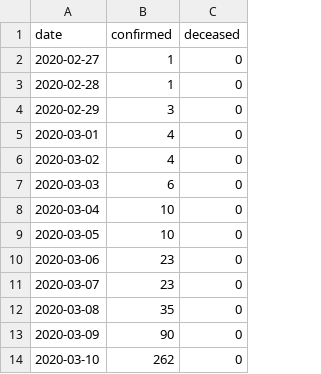
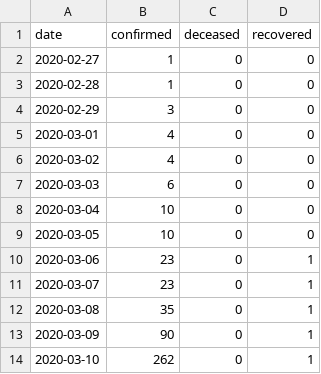
Before and after one commit to Rysias/corona_data_dk, a CSV file: corona_data_dk.csv, drawn as a sheet; the diff names each change by its address in the sheet, - before the commit and + after, or states it on an @@ line.

Commit message:
update corona_data_dk.csv with recovered

```diff
--- a/corona_data_dk.csv
+++ b/corona_data_dk.csv
+column D (recovered), rows 2-14: 0 | 0 | 0 | 0 | 0 | 0 | 0 | 0 | 1 | 1 | 1 | 1 | 1
```
